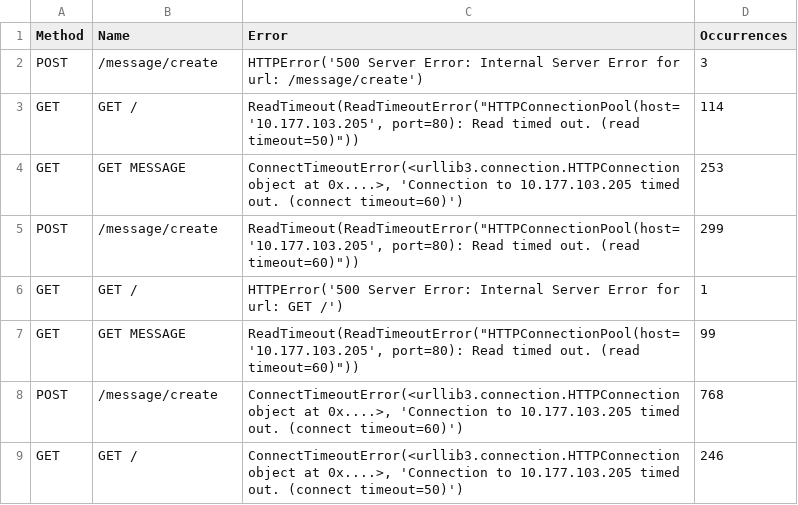
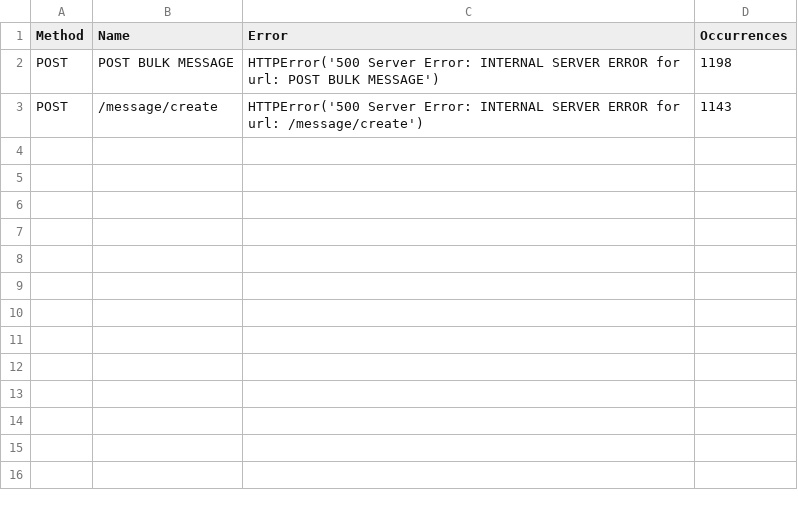
Before and after one commit to N2OCaKeS/stress_test, a CSV file: docker/site/Kuznechik/for_host/results/results_failures.csv, drawn as a sheet.

```diff
--- a/docker/site/Kuznechik/for_host/results/results_failures.csv
+++ b/docker/site/Kuznechik/for_host/results/results_failures.csv
@@ -1,9 +1,3 @@
 Method,Name,Error,Occurrences
-POST,/message/create,HTTPError('500 Server Error: Internal Server Error for url: /message/create'),3
-GET,GET /,"ReadTimeout(ReadTimeoutError(""HTTPConnectionPool(host='10.177.103.205', port=80): Read timed out. (read timeout=50)""))",114
-GET,GET MESSAGE,"ConnectTimeoutError(<urllib3.connection.HTTPConnection object at 0x....>, 'Connection to 10.177.103.205 timed out. (connect timeout=60)')",253
-POST,/message/create,"ReadTimeout(ReadTimeoutError(""HTTPConnectionPool(host='10.177.103.205', port=80): Read timed out. (read timeout=60)""))",299
-GET,GET /,HTTPError('500 Server Error: Internal Server Error for url: GET /'),1
-GET,GET MESSAGE,"ReadTimeout(ReadTimeoutError(""HTTPConnectionPool(host='10.177.103.205', port=80): Read timed out. (read timeout=60)""))",99
-POST,/message/create,"ConnectTimeoutError(<urllib3.connection.HTTPConnection object at 0x....>, 'Connection to 10.177.103.205 timed out. (connect timeout=60)')",768
-GET,GET /,"ConnectTimeoutError(<urllib3.connection.HTTPConnection object at 0x....>, 'Connection to 10.177.103.205 timed out. (connect timeout=50)')",246
+POST,POST BULK MESSAGE,HTTPError('500 Server Error: INTERNAL SERVER ERROR for url: POST BULK MESSAGE'),1198
+POST,/message/create,HTTPError('500 Server Error: INTERNAL SERVER ERROR for url: /message/create'),1143
```
Also changed, not shown: docker/site/Kuznechik/for_host/results/results_stats.csv, 27 other files.
